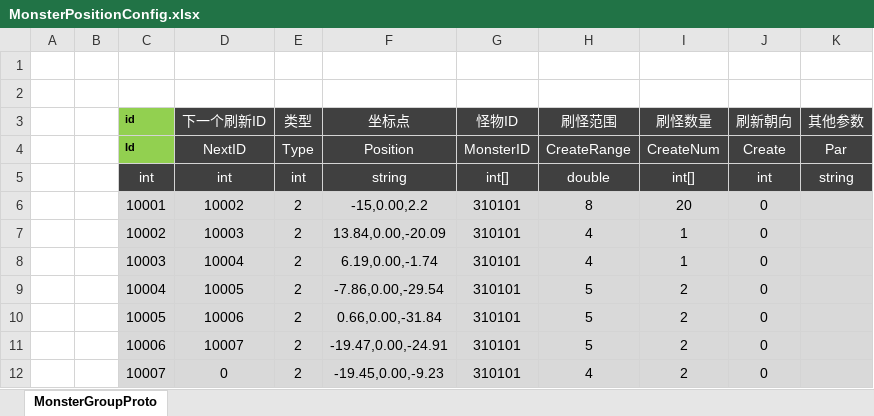
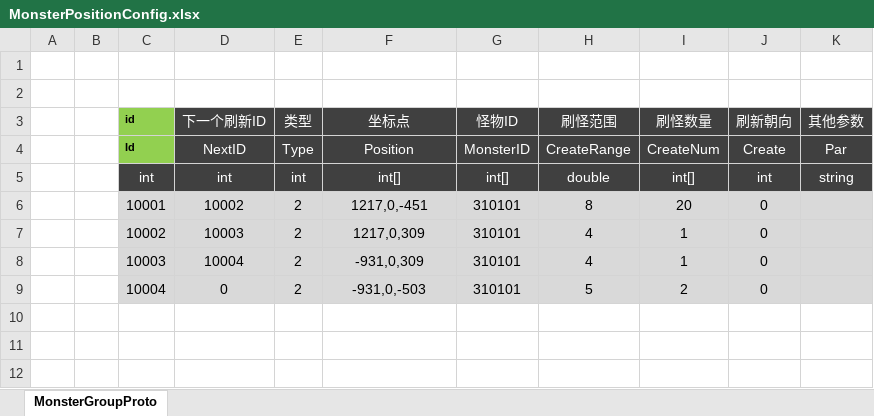
Before and after one commit to shuyikai/ld-legend, an Excel workbook: Unity/Assets/Config/Excel/MonsterPositionConfig.xlsx, sheet MonsterGroupProto, drawn as a sheet; values as stored, in another font and other column widths than the file's, no borders; the diff names each change by its address in the sheet, - before the commit and + after, or states it on an @@ line.

```diff
--- a/Unity/Assets/Config/Excel/MonsterPositionConfig.xlsx (sheet MonsterGroupProto)
+++ b/Unity/Assets/Config/Excel/MonsterPositionConfig.xlsx (sheet MonsterGroupProto)
-F5 (坐标点): string
+F5 (坐标点): int[]
-F6 (坐标点): -15,0.00,2.2
+F6 (坐标点): 1217,0,-451
-F7 (坐标点): 13.84,0.00,-20.09
+F7 (坐标点): 1217,0,309
-F8 (坐标点): 6.19,0.00,-1.74
+F8 (坐标点): -931,0,309
-D9 (下一个刷新ID): 10005
+D9 (下一个刷新ID): 0
-F9 (坐标点): -7.86,0.00,-29.54
+F9 (坐标点): -931,0,-503
-row 10:  |  | 10005 | 10006 | 2 | 0.66,0.00,-31.84 | 310101 | 5 | 2 | 0
-row 11:  |  | 10006 | 10007 | 2 | -19.47,0.00,-24.91 | 310101 | 5 | 2 | 0
-row 12:  |  | 10007 | 0 | 2 | -19.45,0.00,-9.23 | 310101 | 4 | 2 | 0
```
Also changed, not shown: Unity/Assets/Config/Excel/NpcConfig.xlsx, Unity/Assets/Config/Excel/SceneConfig.xlsx, 37 other files.
